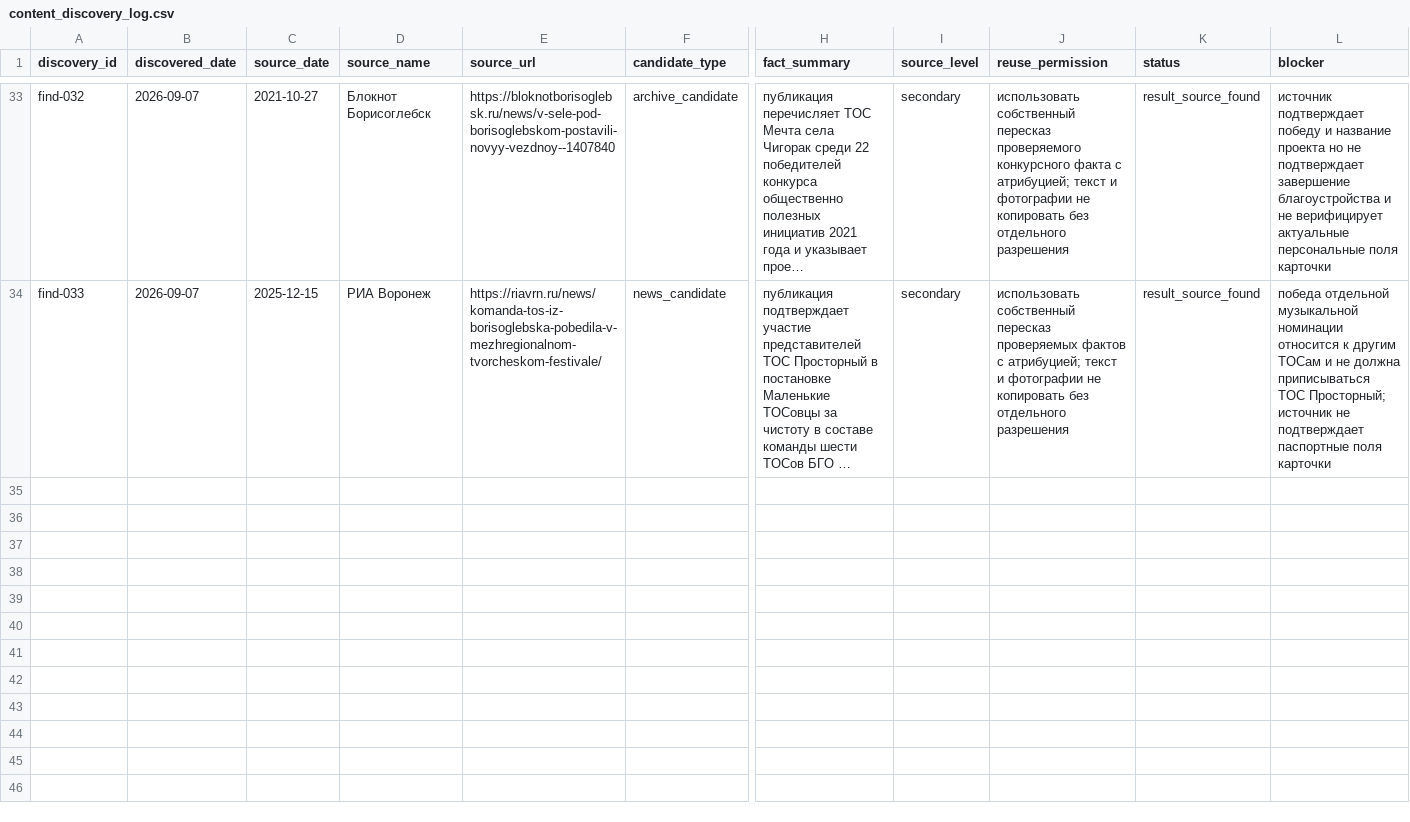
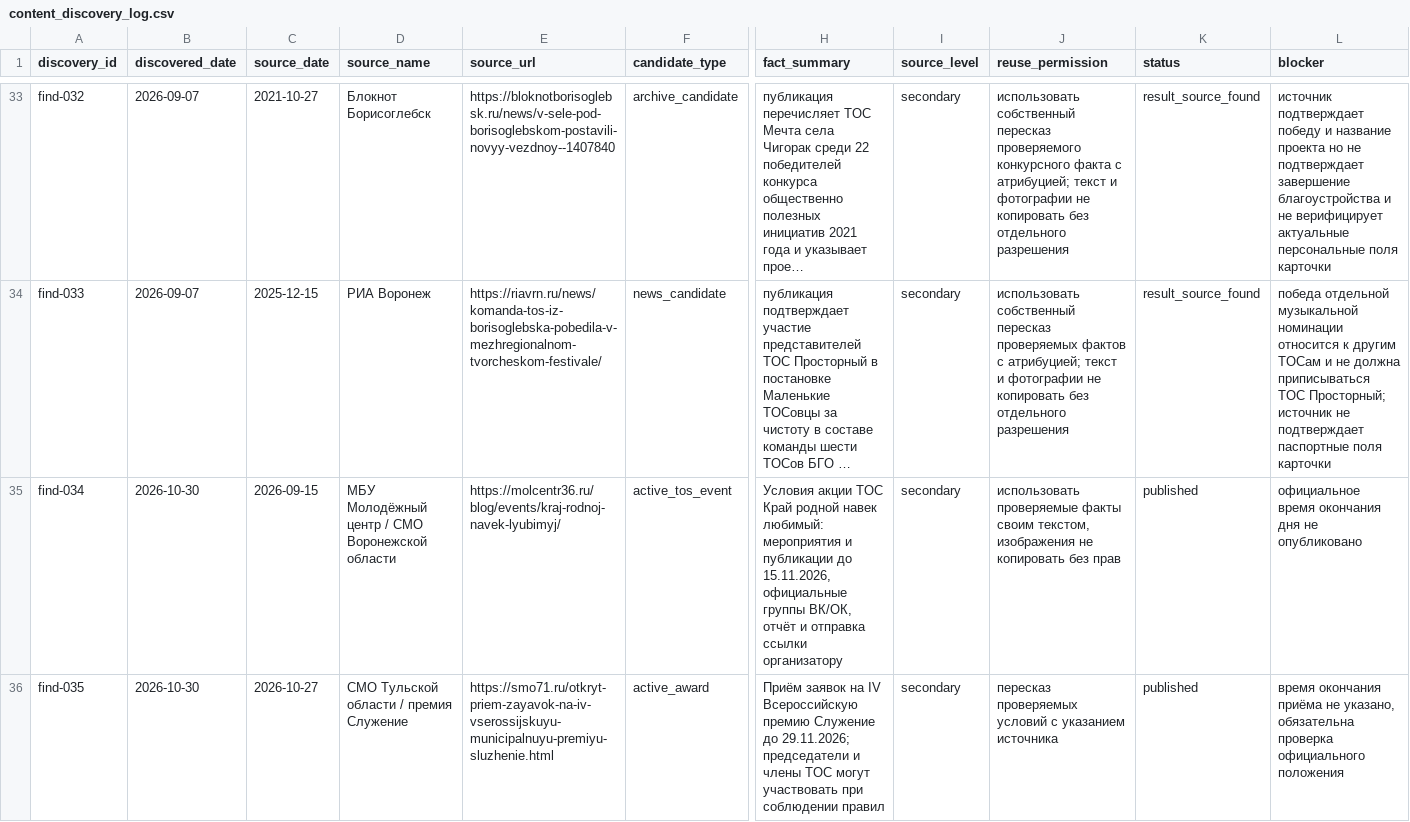
Before and after one commit to deputat36/tosborisoglebsk.github.io, a CSV file: data/content_discovery_log.csv, drawn as a sheet; only a part is shown, gaps mark what is left out; long unchanged cells end in …; rows hold the shown columns only; the diff covers the shown part only; the diff names each change by its address in the sheet, - before the commit and + after, or states it on an @@ line.

Commit message:
Register verified 2026 TOS information sources

```diff
--- a/data/content_discovery_log.csv
+++ b/data/content_discovery_log.csv
+row 35: find-034 | 2026-10-30 | 2026-09-15 | МБУ Молодёжный центр / СМО Воронежской области | https://molcentr36.ru/blog/events/kraj-rodnoj-navek-lyubimyj/ | active_tos_event | Условия акции ТОС Край родной навек любимый: мероприятия и публикации до 15.11.2026, официальные группы ВК/ОК, отчёт и отправка ссылки организатору | secondary | использовать проверяемые факты своим текстом, изображения не копировать без прав | published | официальное время окончания дня не опубликовано
+row 36: find-035 | 2026-10-30 | 2026-10-27 | СМО Тульской области / премия Служение | https://smo71.ru/otkryt-priem-zayavok-na-iv-vserossijskuyu-municipalnuyu-premiyu-sluzhenie.html | active_award | Приём заявок на IV Всероссийскую премию Служение до 29.11.2026; председатели и члены ТОС могут участвовать при соблюдении правил | secondary | пересказ проверяемых условий с указанием источника | published | время окончания приёма не указано, обязательна проверка официального положения
```
Also changed, not shown: 1 added row elsewhere in this file.
